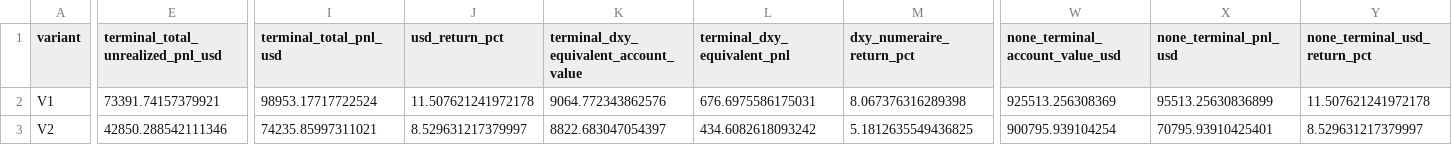
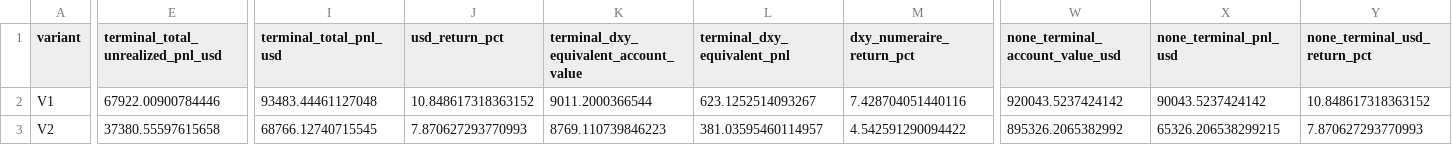
Before and after one commit to A44674928/Financial_Model_Records, a CSV file: data/whole_portfolio_dxy_vs_usd_summary.csv, drawn as a sheet; only a part is shown, gaps mark what is left out; the diff covers the shown part only; the diff names each change by its address in the sheet, - before the commit and + after, or states it on an @@ line.

```diff
--- a/data/whole_portfolio_dxy_vs_usd_summary.csv
+++ b/data/whole_portfolio_dxy_vs_usd_summary.csv
-E2: 73391.74157379921
+E2: 67922.00900784446
-I2 (terminal_total_pnl_usd): 98953.17717722524
+I2 (terminal_total_pnl_usd): 93483.44461127048
-J2 (usd_return_pct): 11.507621241972178
+J2 (usd_return_pct): 10.848617318363152
-K2: 9064.772343862576
+K2: 9011.2000366544
-L2 (terminal_dxy_equivalent_pnl): 676.6975586175031
+L2 (terminal_dxy_equivalent_pnl): 623.1252514093267
-M2 (dxy_numeraire_return_pct): 8.067376316289398
+M2 (dxy_numeraire_return_pct): 7.428704051440116
-W2 (none_terminal_account_value_usd): 925513.256308369
+W2 (none_terminal_account_value_usd): 920043.5237424142
-X2 (none_terminal_pnl_usd): 95513.25630836899
+X2 (none_terminal_pnl_usd): 90043.5237424142
-Y2 (none_terminal_usd_return_pct): 11.507621241972178
+Y2 (none_terminal_usd_return_pct): 10.848617318363152
-E3: 42850.288542111346
+E3: 37380.55597615658
-I3 (terminal_total_pnl_usd): 74235.85997311021
+I3 (terminal_total_pnl_usd): 68766.12740715545
-J3 (usd_return_pct): 8.529631217379997
+J3 (usd_return_pct): 7.870627293770993
-K3: 8822.683047054397
+K3: 8769.110739846223
-L3 (terminal_dxy_equivalent_pnl): 434.6082618093242
+L3 (terminal_dxy_equivalent_pnl): 381.03595460114957
-M3 (dxy_numeraire_return_pct): 5.1812635549436825
+M3 (dxy_numeraire_return_pct): 4.542591290094422
-W3 (none_terminal_account_value_usd): 900795.939104254
+W3 (none_terminal_account_value_usd): 895326.2065382992
-X3 (none_terminal_pnl_usd): 70795.93910425401
+X3 (none_terminal_pnl_usd): 65326.206538299215
-Y3 (none_terminal_usd_return_pct): 8.529631217379997
+Y3 (none_terminal_usd_return_pct): 7.870627293770993
```
Also changed, not shown: 66 edited cells elsewhere in this file, data/energy_live_mark_overlay.csv, data/model_performance_daily.csv, 33 other files.
